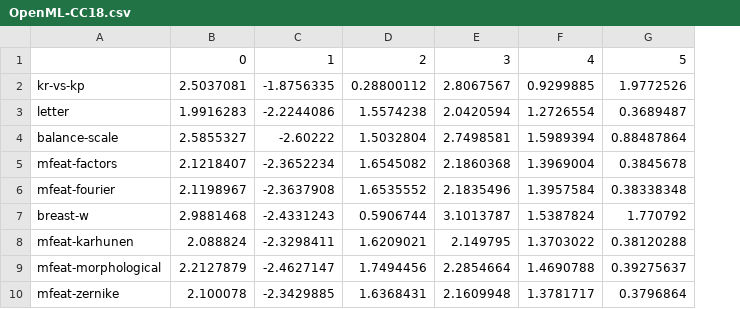
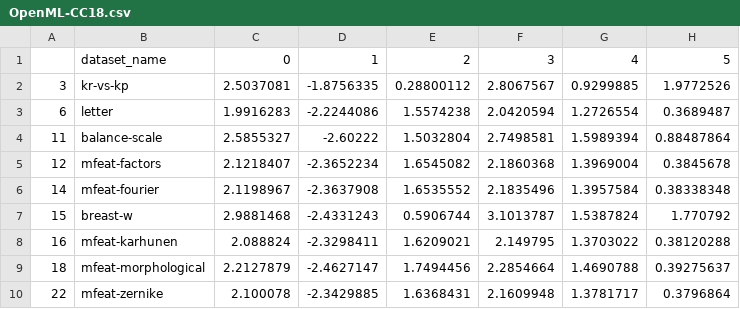
Before and after one commit to Hebog/dataset_similarity, a CSV file: extracted/OpenML-CC18.csv, drawn as a sheet; only a part is shown; addresses are those after the commit; the diff names each change by its address in the sheet, - before the commit and + after, or states it on an @@ line.

```diff
--- a/extracted/OpenML-CC18.csv
+++ b/extracted/OpenML-CC18.csv
+column A, rows 2-10: 3 | 6 | 11 | 12 | 14 | 15 | 16 | 18 | 22
-B1: (empty)
+B1: dataset_name
```
Also changed, not shown: 7 other files.
